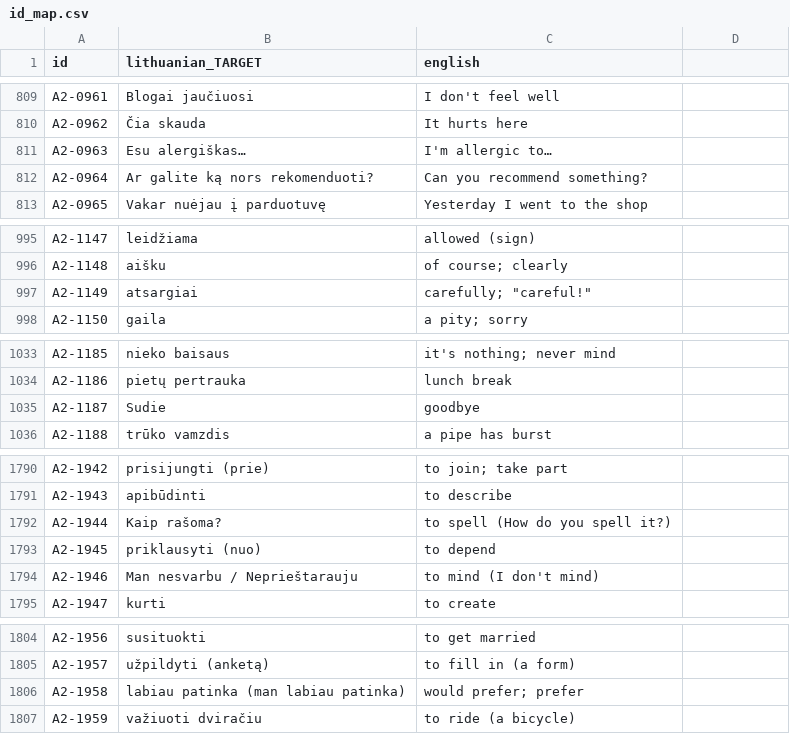
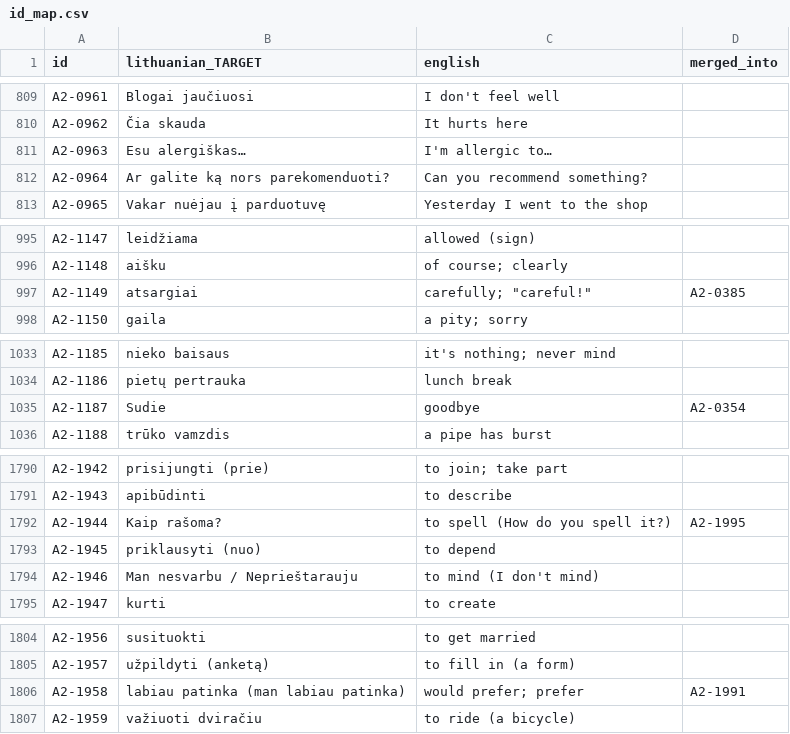
Before and after one commit to dainius-sileika/Lithuanian_Flashcards, a CSV file: a2_build/id_map.csv, drawn as a sheet; only a part is shown, gaps mark what is left out; the diff names each change by its address in the sheet, - before the commit and + after, or states it on an @@ line.

```diff
--- a/a2_build/id_map.csv
+++ b/a2_build/id_map.csv
-D1: (empty)
+D1: merged_into
-B812 (lithuanian_TARGET): Ar galite ką nors rekomenduoti?
+B812 (lithuanian_TARGET): Ar galite ką nors parekomenduoti?
-D997 (merged_into): (empty)
+D997 (merged_into): A2-0385
-D1035 (merged_into): (empty)
+D1035 (merged_into): A2-0354
-D1792 (merged_into): (empty)
+D1792 (merged_into): A2-1995
-D1806 (merged_into): (empty)
+D1806 (merged_into): A2-1991
```
Also changed, not shown: a2_build/benchmark_en/additions_verified.csv, a2_build/context_notes.csv, 7 other files.
